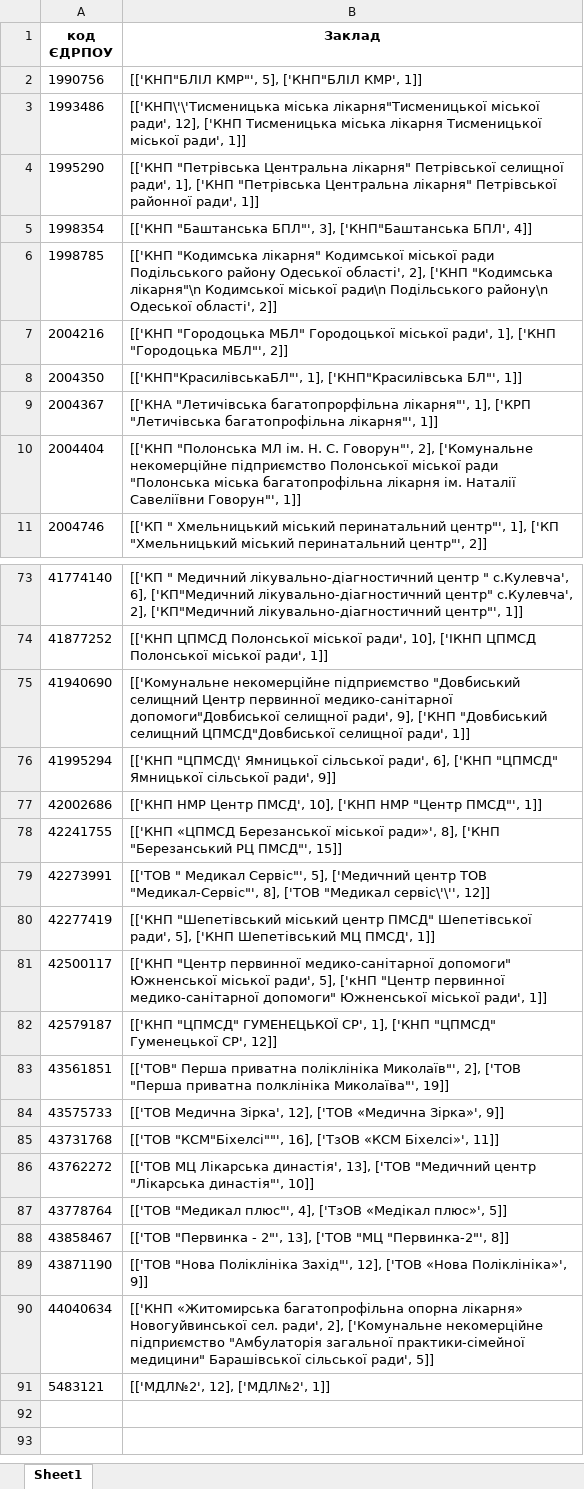
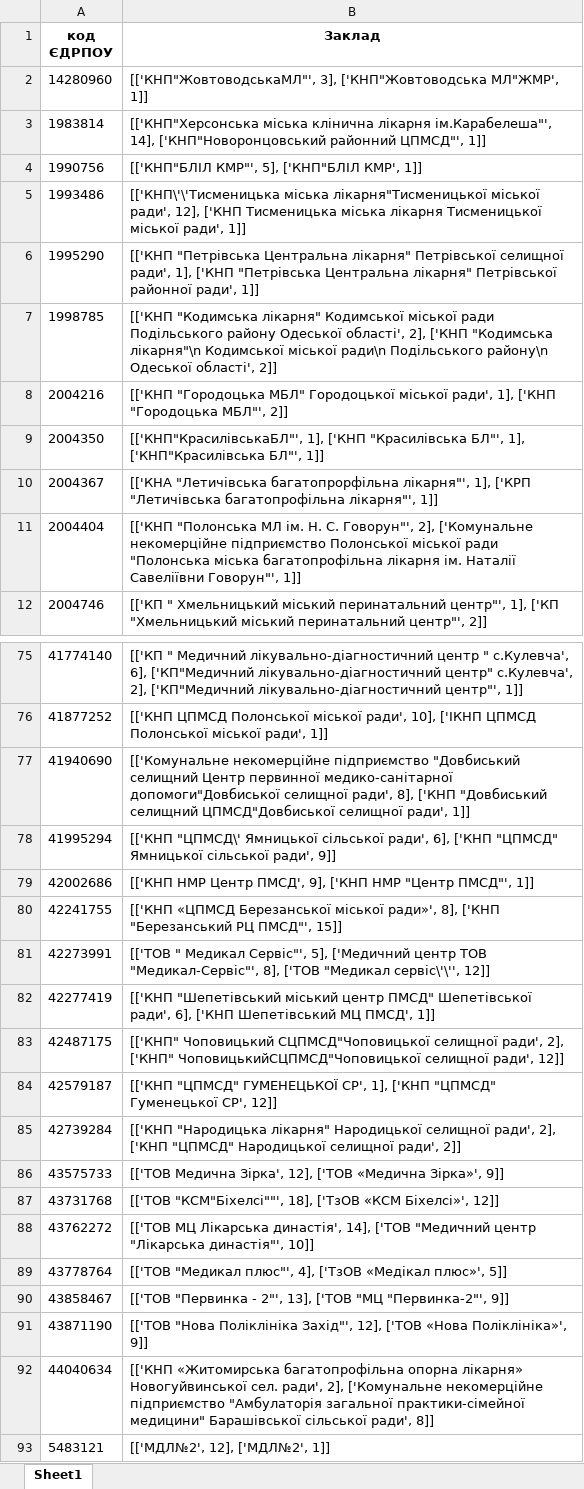
Before and after one commit to NonPersistentMind/VacPlanner, an Excel workbook: Results/Коди ЄДРПОУ з багатьма варіантами назв закладів.xlsx, sheet Sheet1, drawn as a sheet; only a part is shown, gaps mark what is left out; values as stored, in another font and other column widths than the file's, no borders; removed rows and columns are numbered as before the commit, all else as after; the diff covers the shown part only; the diff names each change by its address in the sheet, - before the commit and + after, or states it on an @@ line.

```diff
--- a/Results/Коди ЄДРПОУ з багатьма варіантами назв закладів.xlsx (sheet Sheet1)
+++ b/Results/Коди ЄДРПОУ з багатьма варіантами назв закладів.xlsx (sheet Sheet1)
+row 2: 14280960 | [['КНП"ЖовтоводськаМЛ"', 3], ['КНП"Жовтоводська МЛ"ЖМР', 1]]
+row 3: 1983814 | [['КНП"Херсонська міська клінична лікарня ім.Карабелеша"', 14], ['КНП"Новоронцовський районний ЦПМСД"', 1]]
-row 5: 1998354 | [['КНП "Баштанська БПЛ"', 3], ['КНП"Баштанська БПЛ', 4]]
-B9 (Заклад): [['КНП"КрасилівськаБЛ"', 1], ['КНП"Красилівська БЛ"',…
+B9 (Заклад): [['КНП"КрасилівськаБЛ"', 1], ['КНП "Красилівська БЛ"', 1], ['КНП"Красилівська БЛ"',…
-B77 (Заклад): …селищної ради', 9], ['КНП "Довбиський…
+B77 (Заклад): …селищної ради', 8], ['КНП "Довбиський…
-B79 (Заклад): …Центр ПМСД', 10], ['КНП НМР…
+B79 (Заклад): …Центр ПМСД', 9], ['КНП НМР…
-B82 (Заклад): …Шепетівської ради', 5], ['КНП Шепетівський…
+B82 (Заклад): …Шепетівської ради', 6], ['КНП Шепетівський…
-row 81: 42500117 | [['КНП "Центр первинної медико-санітарної допомоги" Южненської міської ради', 5], ['кНП "Центр первинної медико-санітарної допомоги" Южненської міської ради', 1]]
+row 83: 42487175 | [['КНП" Чоповицький СЦПМСД"Чоповицької селищної ради', 2], ['КНП" ЧоповицькийСЦПМСД"Чоповицької селищної ради', 12]]
-row 83: 43561851 | [['ТОВ" Перша приватна поліклініка Миколаїв"', 2], ['ТОВ "Перша приватна полклініка Миколаїва"', 19]]
+row 85: 42739284 | [['КНП "Народицька лікарня" Народицької селищної ради', 2], ['КНП "ЦПМСД" Народицької селищної ради', 2]]
-B87 (Заклад): [['ТОВ "КСМ"Біхелсі""', 16], ['ТзОВ «КСМ Біхелсі»', 11]]
+B87 (Заклад): [['ТОВ "КСМ"Біхелсі""', 18], ['ТзОВ «КСМ Біхелсі»', 12]]
-B88 (Заклад): …Лікарська династія', 13], ['ТОВ "Медичний…
+B88 (Заклад): …Лікарська династія', 14], ['ТОВ "Медичний…
-B90 (Заклад): …"МЦ "Первинка-2"', 8]]
+B90 (Заклад): …"МЦ "Первинка-2"', 9]]
-B92 (Заклад): …сільської ради', 5]]
+B92 (Заклад): …сільської ради', 8]]
```
Also changed, not shown: 4 added rows, 3 removed rows and 22 edited cells elsewhere in this sheet, Results/Коди ЄДРПОУ без назв закладів.xlsx, Results/Серії без назв препаратів.xlsx, 8 other files.
